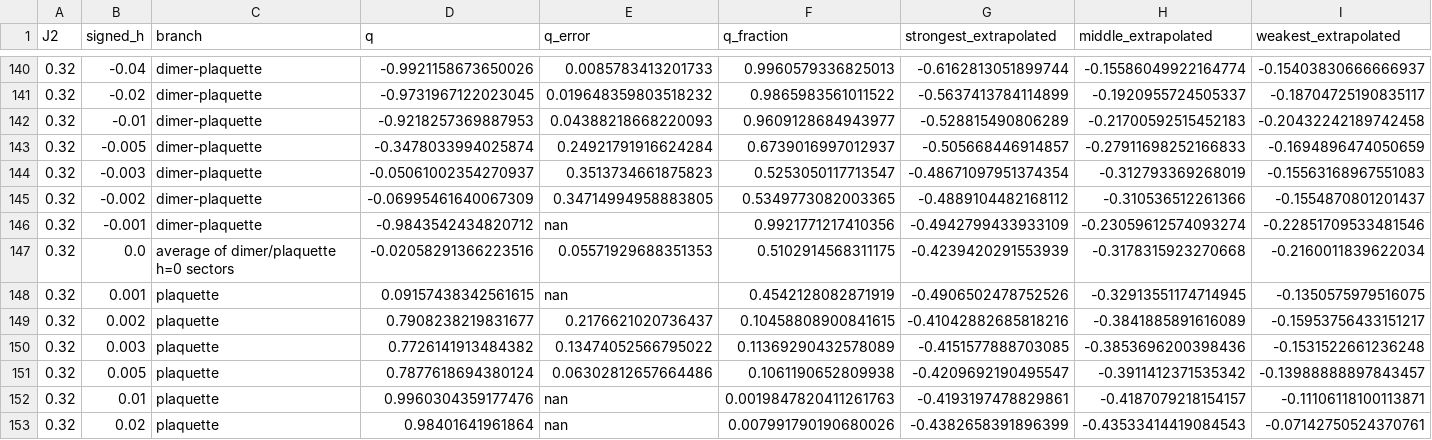
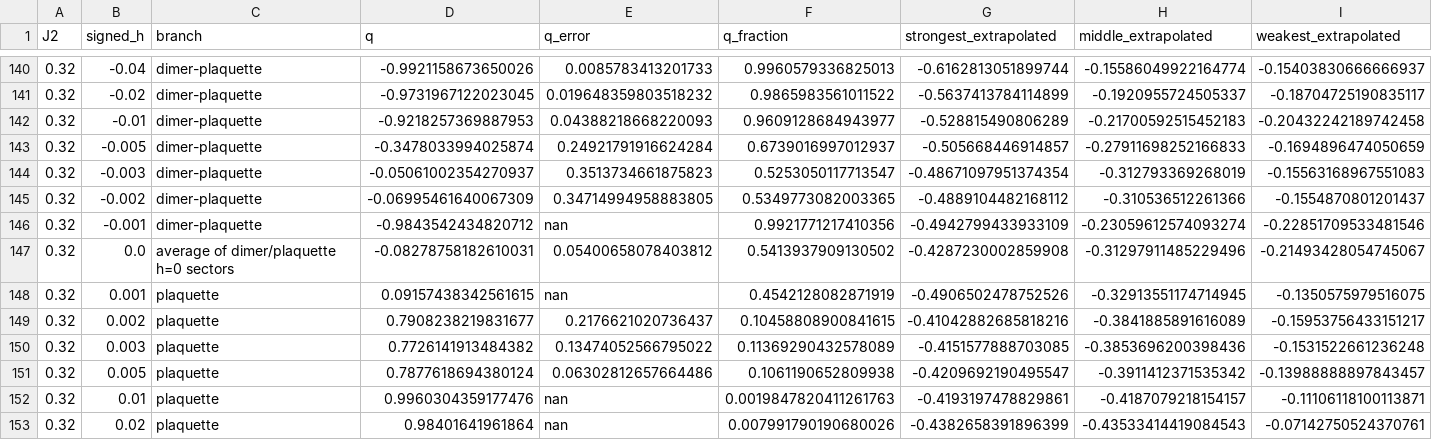
Before and after one commit to TheoVereka/6-AD-CTMRG, a CSV file: visual_elements/figs/VBCDiscriminator/selected_nn_story/plots/pinning_energy_phase_boundary/texture_D_infinity_nodes.csv, drawn as a sheet; only a part is shown, gaps mark what is left out; removed rows and columns are numbered as before the commit, all else as after; rows hold the shown columns only; the diff names each change by its address in the sheet, - before the commit and + after, or states it on an @@ line.

```diff
--- a/visual_elements/figs/VBCDiscriminator/selected_nn_story/plots/pinning_energy_phase_boundary/texture_D_infinity_nodes.csv
+++ b/visual_elements/figs/VBCDiscriminator/selected_nn_story/plots/pinning_energy_phase_boundary/texture_D_infinity_nodes.csv
-row 147: 0.32 | 0.0 | average of dimer/plaquette h=0 sectors | -0.02058291366223516 | 0.05571929688351353 | 0.5102914568311175 | -0.4239420291553939 | -0.3178315923270668 | -0.2160011839622034
+row 147: 0.32 | 0.0 | average of dimer/plaquette h=0 sectors | -0.08278758182610031 | 0.05400658078403812 | 0.5413937909130502 | -0.4287230002859908 | -0.31297911485229496 | -0.21493428054745067
```
Also changed, not shown: visual_elements/figs/VBCDiscriminator/selected_nn_story/plots/pinning_energy_phase_boundary/texture_D_infinity_candidates.csv, 39 other files.
